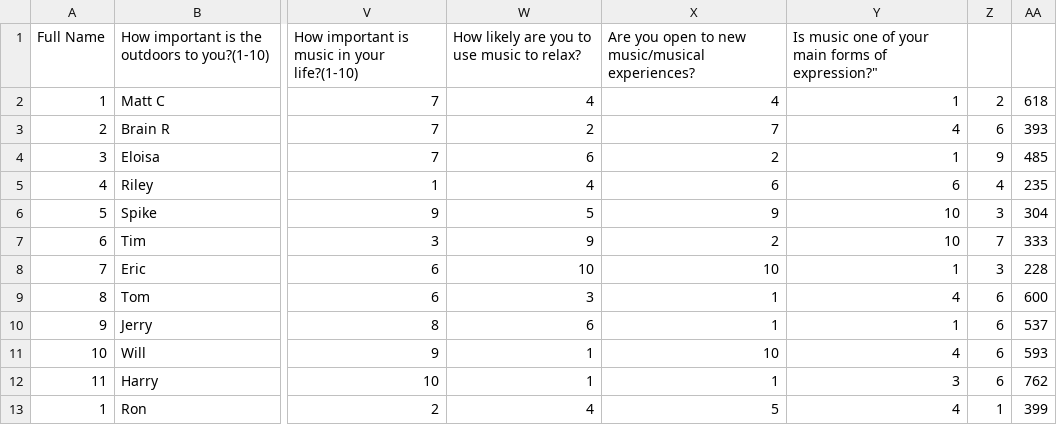
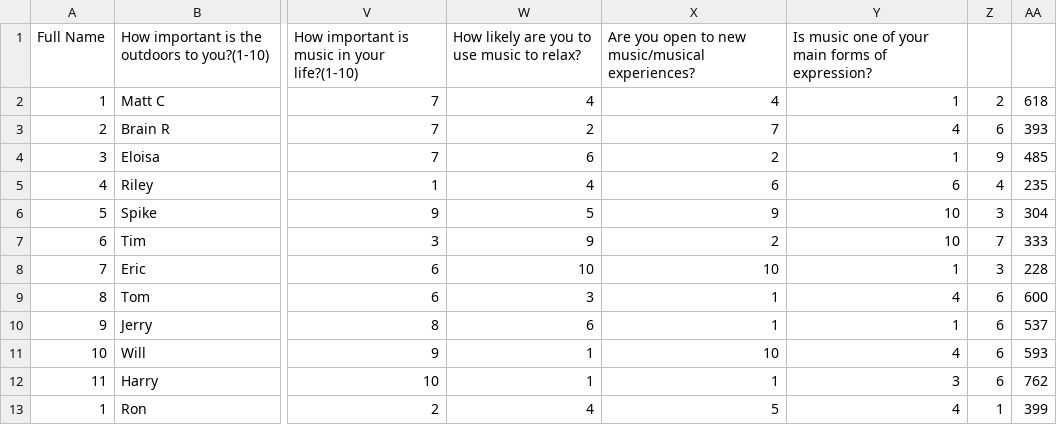
Before and after one commit to brianramaswami/Zag-Friend-Finder, a CSV file: data/data.csv, drawn as a sheet; only a part is shown, gaps mark what is left out; the diff names each change by its address in the sheet, - before the commit and + after, or states it on an @@ line.

Commit message:
Update data.csv

```diff
--- a/data/data.csv
+++ b/data/data.csv
-Y1: …forms of expression?"
+Y1: …forms of expression?
```
